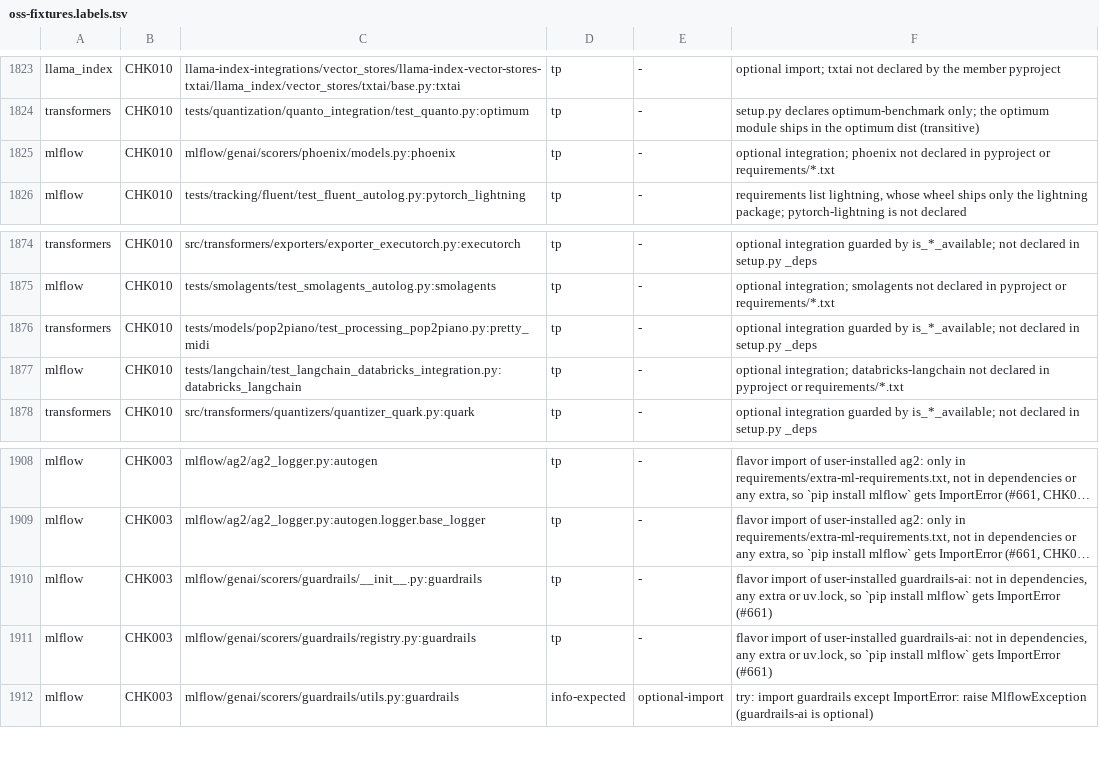
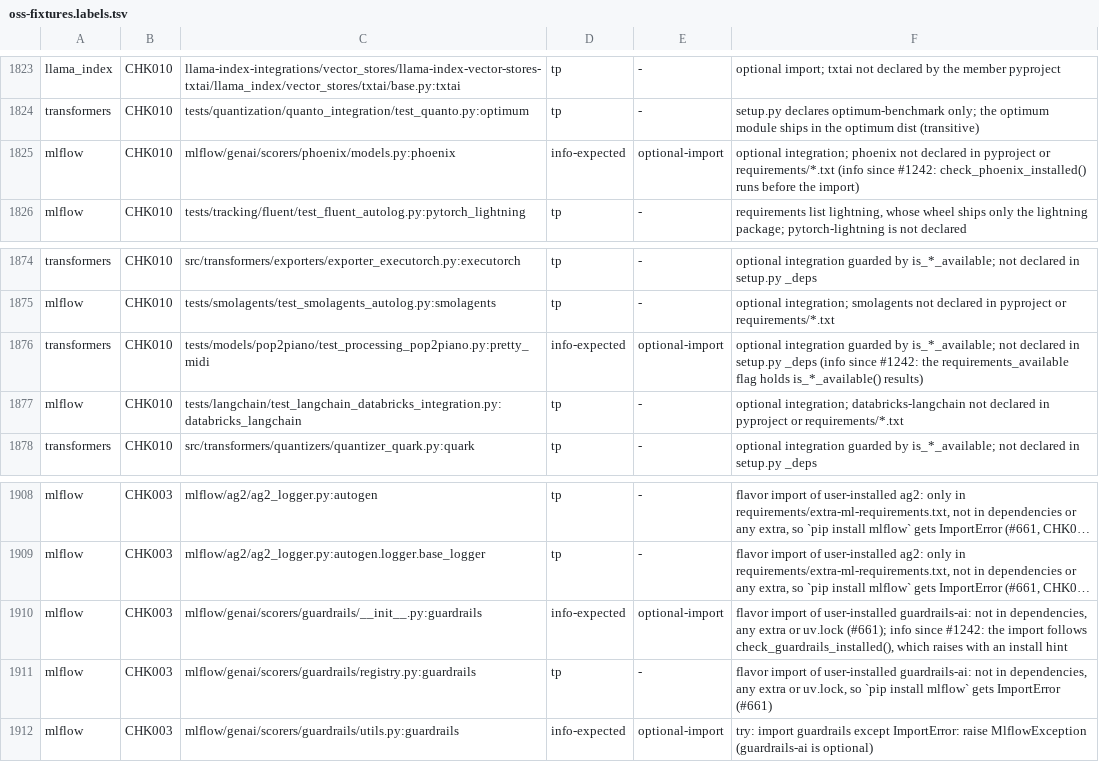
Before and after one commit to watany-dev/chokkin, a TSV file: scripts/oss-fixtures.labels.tsv, drawn as a sheet; only a part is shown, gaps mark what is left out; long unchanged cells end in …; the diff names each change by its address in the sheet, - before the commit and + after, or states it on an @@ line.

```diff
--- a/scripts/oss-fixtures.labels.tsv
+++ b/scripts/oss-fixtures.labels.tsv
-D1825: tp
+D1825: info-expected
-E1825: -
+E1825: optional-import
-F1825: …or requirements/*.txt
+F1825: …or requirements/*.txt (info since #1242: check_phoenix_installed() runs before the import)
-D1876: tp
+D1876: info-expected
-E1876: -
+E1876: optional-import
-F1876: …setup.py _deps
+F1876: …setup.py _deps (info since #1242: the requirements_available flag holds is_*_available() results)
-D1910: tp
+D1910: info-expected
-E1910: -
+E1910: optional-import
-F1910: …extra or uv.lock, so `pip install mlflow` gets ImportError (#661)
+F1910: …extra or uv.lock (#661); info since #1242: the import follows check_guardrails_installed(), which raises with an install hint
```
Also changed, not shown: 28 other files.
